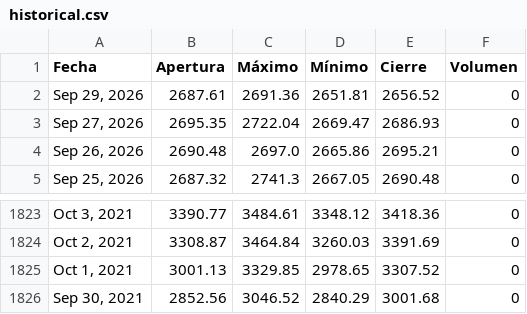
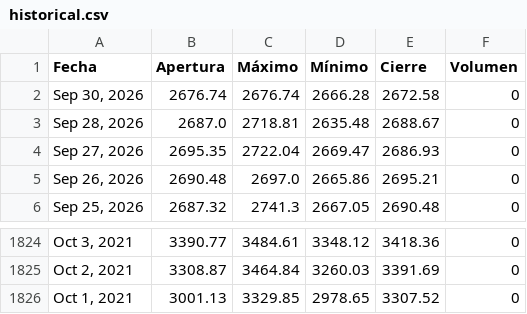
Before and after one commit to jimymora25/Tarea_2_Proyecto_Integrado_V, a CSV file: src/proyecto/static/data/historical.csv, drawn as a sheet; only a part is shown, gaps mark what is left out.

```diff
--- a/src/proyecto/static/data/historical.csv
+++ b/src/proyecto/static/data/historical.csv
@@ -1,3 +1,4 @@
 Fecha,Apertura,Máximo,Mínimo,Cierre,Volumen
-"Sep 29, 2026",2687.61,2691.36,2651.81,2656.52,0
+"Sep 30, 2026",2676.74,2676.74,2666.28,2672.58,0
+"Sep 28, 2026",2687.0,2718.81,2635.48,2688.67,0
 "Sep 27, 2026",2695.35,2722.04,2669.47,2686.93,0
@@ -1825,2 +1826 @@ Fecha,Apertura,Máximo,Mínimo,Cierre,Volumen
 "Oct 1, 2021",3001.13,3329.85,2978.65,3307.52,0
-"Sep 30, 2021",2852.56,3046.52,2840.29,3001.68,0
```
Also changed, not shown: 6 other files.
